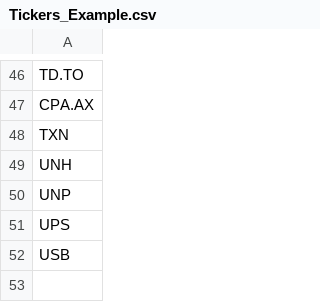
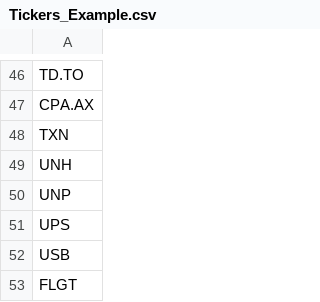
Before and after one commit to aadya-khanna/cfm-team-assignment, a CSV file: Tickers_Example.csv, drawn as a sheet; only a part is shown, gaps mark what is left out.

Commit message:
Ensuring Valid Inputs of Industry Count, Large Cap and Small Cap  in selected tickers

```diff
--- a/Tickers_Example.csv
+++ b/Tickers_Example.csv
@@ -52 +52,2 @@ UPS
 USB
+FLGT
```
Also changed, not shown: 1 other file.
